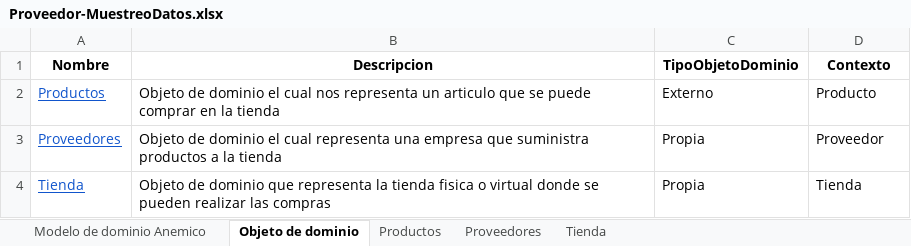
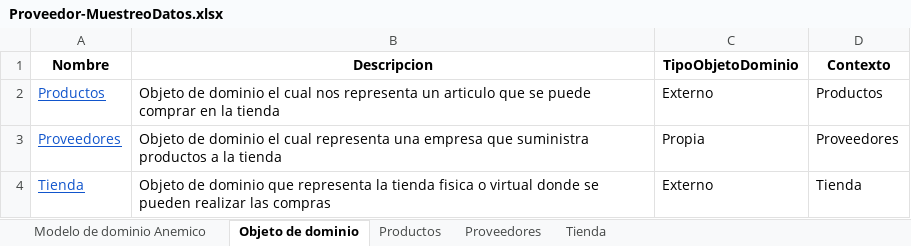
Before and after one commit to isabela0841/ProyectoDOO, an Excel workbook: Muestreo de Datos/Proveedor-MuestreoDatos.xlsx, sheet Objeto de dominio, drawn as a sheet; values as stored, in another font and other column widths than the file's, no borders; the diff names each change by its address in the sheet, - before the commit and + after, or states it on an @@ line.

```diff
--- a/Muestreo de Datos/Proveedor-MuestreoDatos.xlsx (sheet Objeto de dominio)
+++ b/Muestreo de Datos/Proveedor-MuestreoDatos.xlsx (sheet Objeto de dominio)
-D2 (Contexto): Producto
+D2 (Contexto): Productos
-D3 (Contexto): Proveedor
+D3 (Contexto): Proveedores
-C4 (TipoObjetoDominio): Propia
+C4 (TipoObjetoDominio): Externo
```
Also changed, not shown: Muestreo de Datos/Empleados-MuestreoDatos.xlsx, Muestreo de Datos/TiendaRopa-MuestreoDatos.xlsx, 1 other file.
